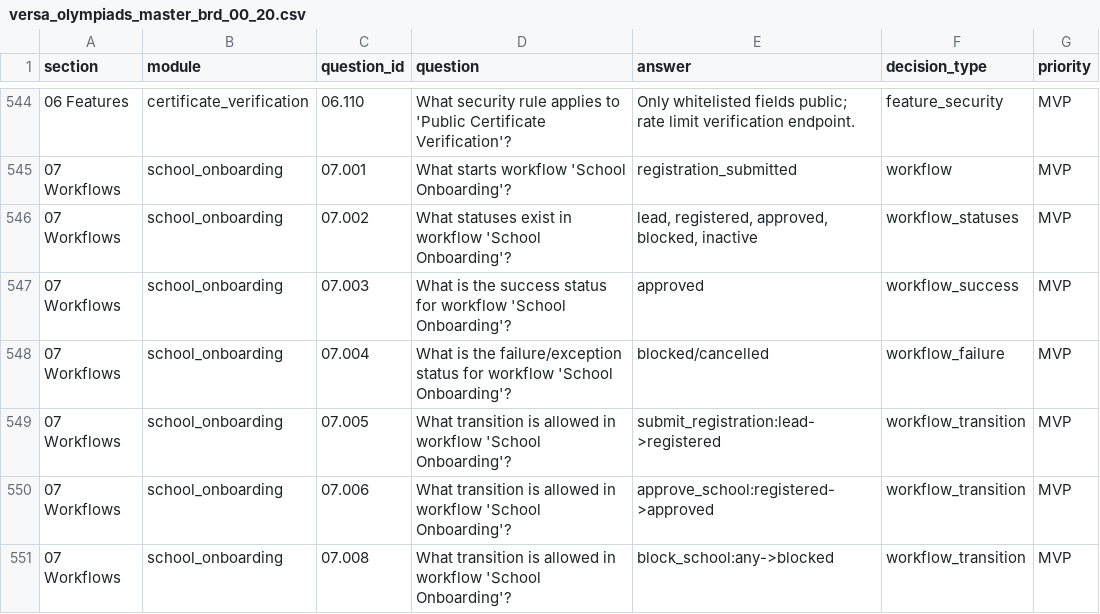
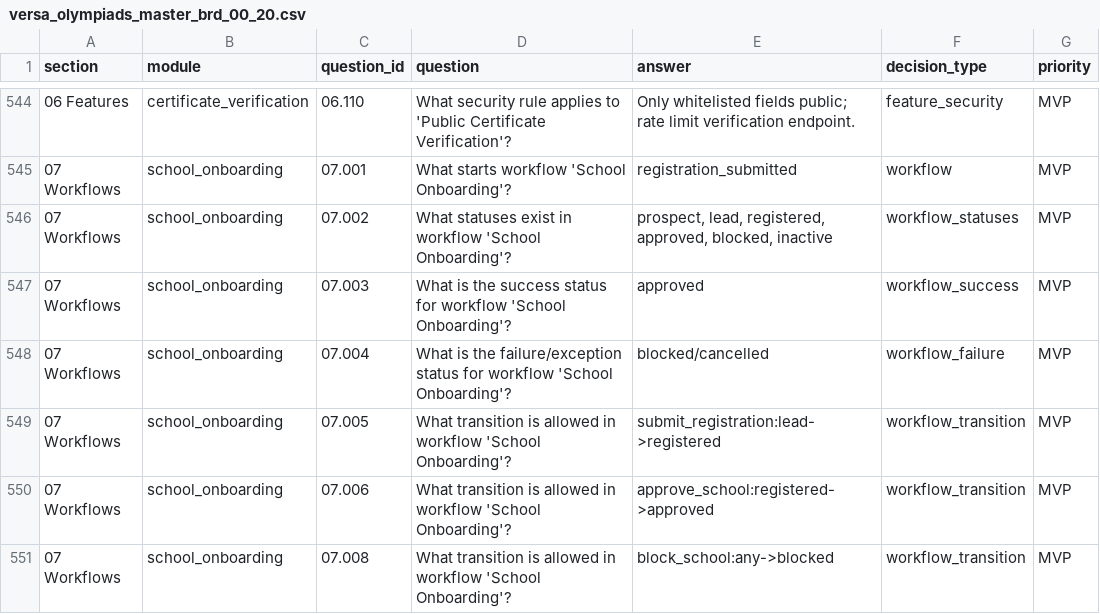
Before and after one commit to mail2ratnakar/versa_oms, a CSV file: versa-oms/source-of-truth/olympiads_brd/versa_olympiads_master_brd_00_20.csv, drawn as a sheet; only a part is shown, gaps mark what is left out; the diff covers the shown part only; the diff names each change by its address in the sheet, - before the commit and + after, or states it on an @@ line.

```diff
--- a/versa-oms/source-of-truth/olympiads_brd/versa_olympiads_master_brd_00_20.csv
+++ b/versa-oms/source-of-truth/olympiads_brd/versa_olympiads_master_brd_00_20.csv
-E546 (answer): lead, registered,…
+E546 (answer): prospect, lead, registered,…
```
Also changed, not shown: 2 added rows elsewhere in this file, 20 other files.
